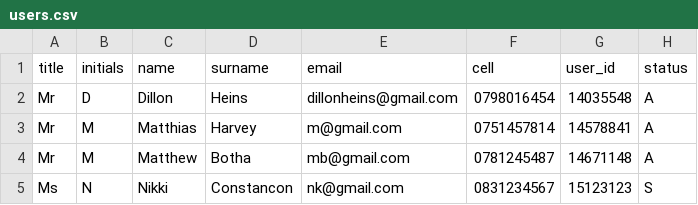
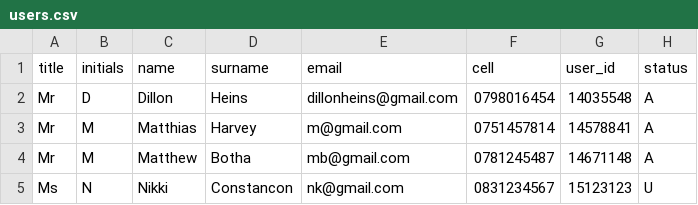
Before and after one commit to vpieterse/pinocchio, a CSV file: peer_review/csv/users.csv, drawn as a sheet.

Commit message:
Changing "S" to "U" and student to user.

```diff
--- a/peer_review/csv/users.csv
+++ b/peer_review/csv/users.csv
@@ -4,2 +4,2 @@
 "Mr","M","Matthew","Botha","mb@gmail.com","0781245487","14671148","A"
-"Ms","N","Nikki","Constancon","nk@gmail.com","0831234567","15123123","S"
+"Ms","N","Nikki","Constancon","nk@gmail.com","0831234567","15123123","U"
```
Also changed, not shown: 8 other files.
